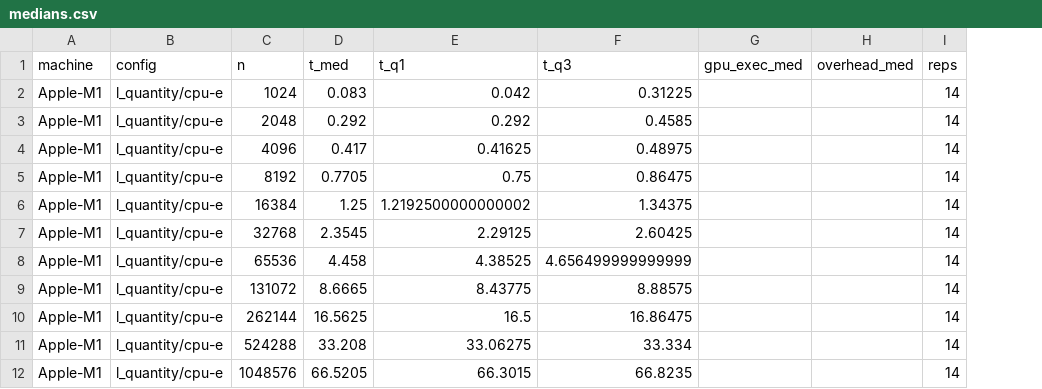
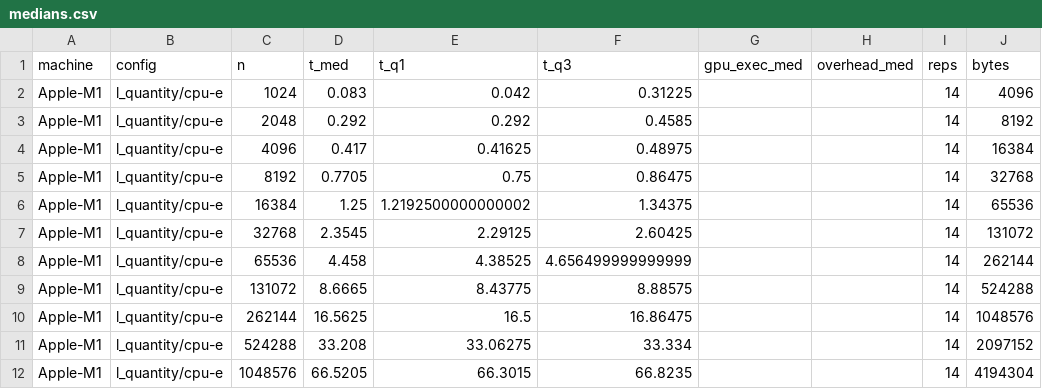
Before and after one commit to nd-tung/metal-cost-model, a CSV file: results/Apple-M1_20261109-1145/medians.csv, drawn as a sheet; only a part is shown; the diff names each change by its address in the sheet, - before the commit and + after, or states it on an @@ line.

```diff
--- a/results/Apple-M1_20261109-1145/medians.csv
+++ b/results/Apple-M1_20261109-1145/medians.csv
+column J (bytes), rows 2-12: 4096 | 8192 | 16384 | 32768 | 65536 | 131072 | 262144 | 524288 | 1048576 | 2097152 | 4194304
```
Also changed, not shown: results/Apple-M1_20261109-1140/medians.csv, results/Apple-M1_20261109-1148/medians.csv, 42 other files.
